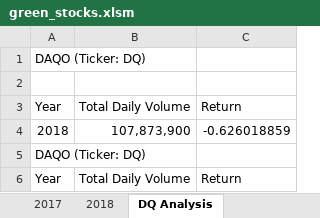
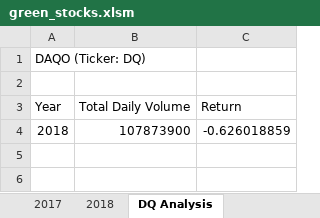
Before and after one commit to Edwardo-H/stock-analysis, an Excel workbook: green_stocks.xlsm, sheet DQ Analysis, drawn as a sheet; values as stored, in another font and other column widths than the file's, no borders; charts and pictures not drawn; the diff names each change by its address in the sheet, - before the commit and + after, or states it on an @@ line.

```diff
--- a/green_stocks.xlsm (sheet DQ Analysis)
+++ b/green_stocks.xlsm (sheet DQ Analysis)
-B4 (Total Daily Volume): 107,873,900
+B4 (Total Daily Volume): 107873900
-row 5: DAQO (Ticker: DQ)
-row 6: Year | Total Daily Volume | Return
```
Also changed, not shown: sheet All Stocks Analysis, charts or pictures.
